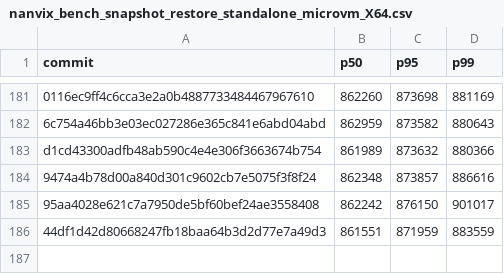
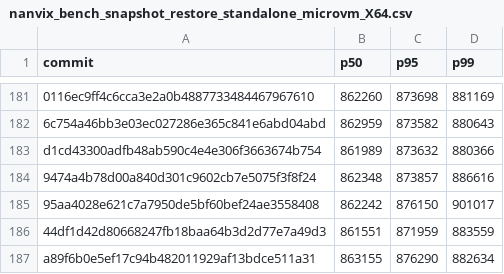
Before and after one commit to nanvix/nanvix, a CSV file: www/bench/data/windows-baremetal/nanvix_bench_snapshot_restore_standalone_microvm_X64.csv, drawn as a sheet; only a part is shown, gaps mark what is left out.

```diff
--- a/www/bench/data/windows-baremetal/nanvix_bench_snapshot_restore_standalone_microvm_X64.csv
+++ b/www/bench/data/windows-baremetal/nanvix_bench_snapshot_restore_standalone_microvm_X64.csv
@@ -186 +186,2 @@ d1cd43300adfb48ab590c4e4e306f3663674b754,861989,873632,880366
 44df1d42d80668247fb18baa64b3d2d77e7a49d3,861551,871959,883559
+a89f6b0e5ef17c94b482011929af13bdce511a31,863155,876290,882634
```
Also changed, not shown: www/bench/data/windows-baremetal/nanvix_bench_cold_start_standalone_microvm_X64.csv, www/bench/data/windows-baremetal/nanvix_bench_vfs_bench_standalone_microvm_X64.csv, 5 other files.
